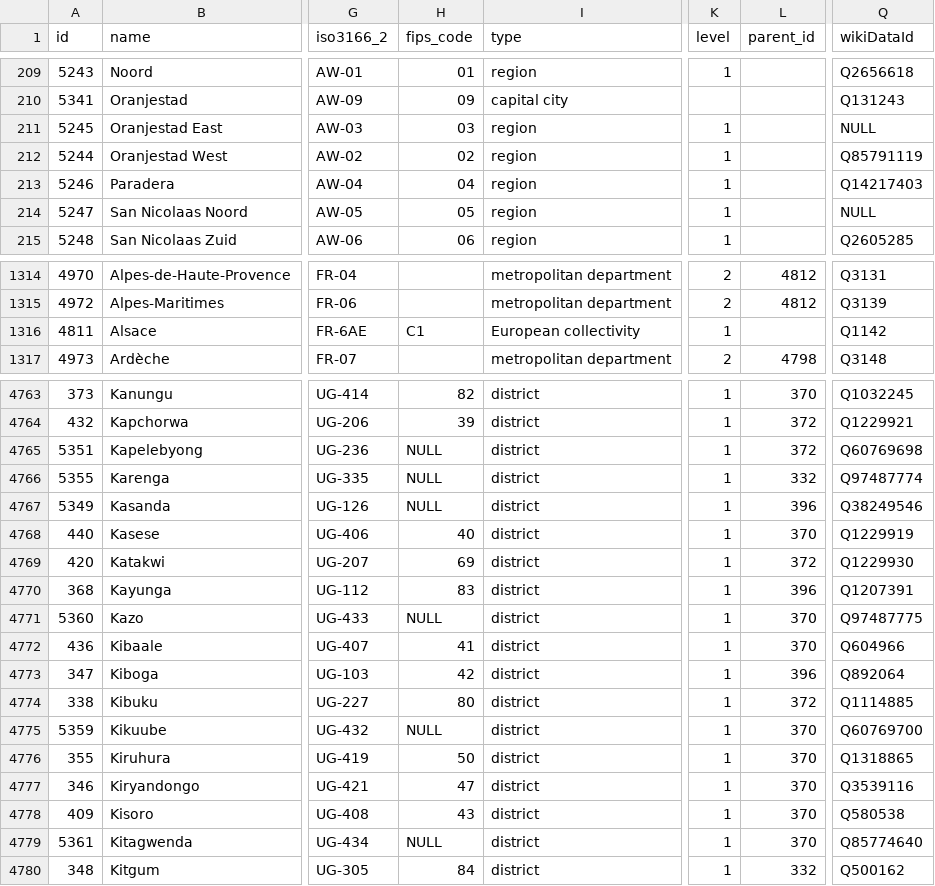
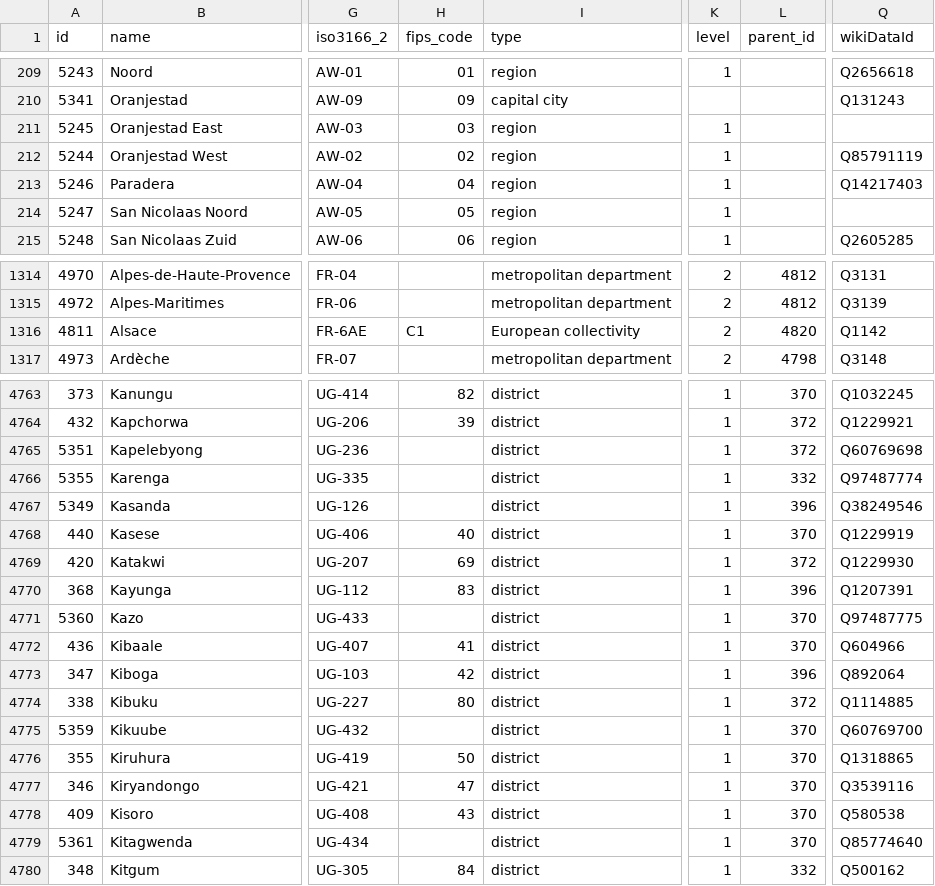
Before and after one commit to dr5hn/countries-states-cities-database, a CSV file: csv/states.csv, drawn as a sheet; only a part is shown, gaps mark what is left out; the diff covers the shown part only; the diff names each change by its address in the sheet, - before the commit and + after, or states it on an @@ line.

```diff
--- a/csv/states.csv
+++ b/csv/states.csv
-Q211 (wikiDataId): NULL
+Q211 (wikiDataId): (empty)
-Q214 (wikiDataId): NULL
+Q214 (wikiDataId): (empty)
-K1316 (level): 1
+K1316 (level): 2
-L1316 (parent_id): (empty)
+L1316 (parent_id): 4820
-H4765:H4767 (fips_code): NULL
+H4765:H4767 (fips_code): (empty)
-H4771 (fips_code): NULL
+H4771 (fips_code): (empty)
-H4775 (fips_code): NULL
+H4775 (fips_code): (empty)
-H4779 (fips_code): NULL
+H4779 (fips_code): (empty)
```
Also changed, not shown: 11 edited cells elsewhere in this file, 32 other files.
